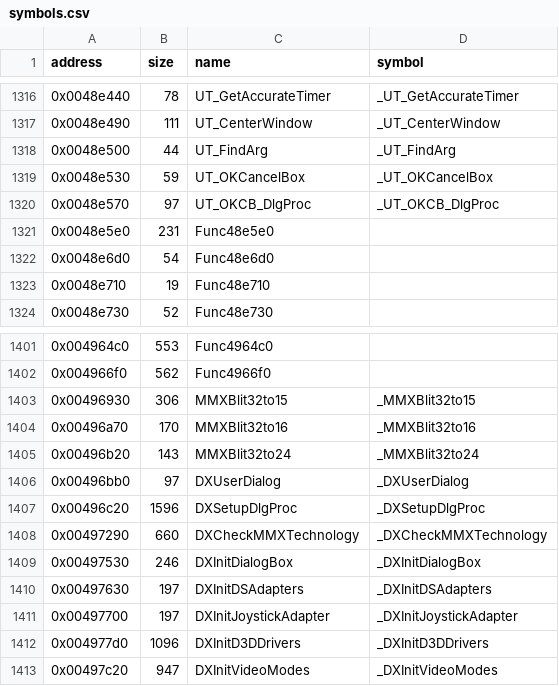
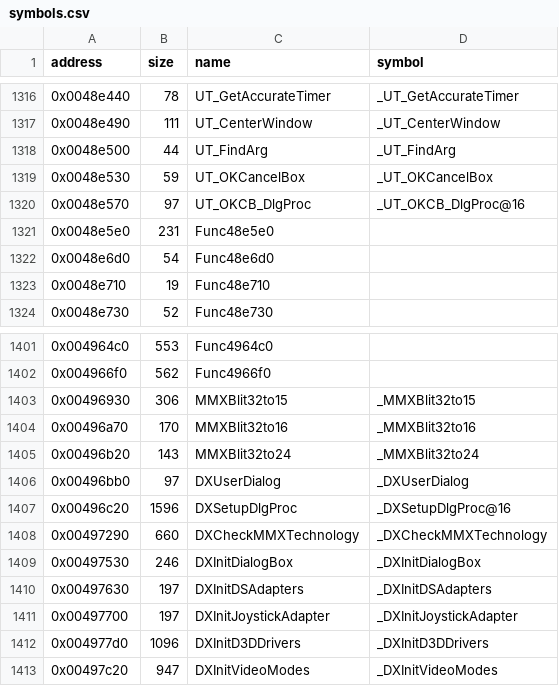
Before and after one commit to LostArtefacts/tr03, a CSV file: config/symbols.csv, drawn as a sheet; only a part is shown, gaps mark what is left out.

```diff
--- a/config/symbols.csv
+++ b/config/symbols.csv
@@ -1319,3 +1319,3 @@ address,size,name,symbol
 0x0048e530,59,UT_OKCancelBox,_UT_OKCancelBox
-0x0048e570,97,UT_OKCB_DlgProc,_UT_OKCB_DlgProc
+0x0048e570,97,UT_OKCB_DlgProc,_UT_OKCB_DlgProc@16
 0x0048e5e0,231,Func48e5e0,
@@ -1406,3 +1406,3 @@ address,size,name,symbol
 0x00496bb0,97,DXUserDialog,_DXUserDialog
-0x00496c20,1596,DXSetupDlgProc,_DXSetupDlgProc
+0x00496c20,1596,DXSetupDlgProc,_DXSetupDlgProc@16
 0x00497290,660,DXCheckMMXTechnology,_DXCheckMMXTechnology
```
Also changed, not shown: 2 other files.
